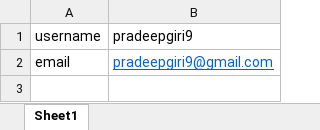
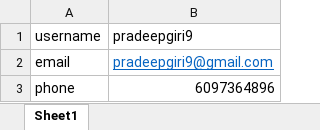
Before and after one commit to pradeepgiri9/Project, an Excel workbook: Project worksheet.xlsx, sheet Sheet1, drawn as a sheet; values as stored, in another font and other column widths than the file's, no borders; the diff names each change by its address in the sheet, - before the commit and + after, or states it on an @@ line.

Commit message:
Details added to worksheet

```diff
--- a/Project worksheet.xlsx (sheet Sheet1)
+++ b/Project worksheet.xlsx (sheet Sheet1)
+row 3: phone | 6097364896
```
